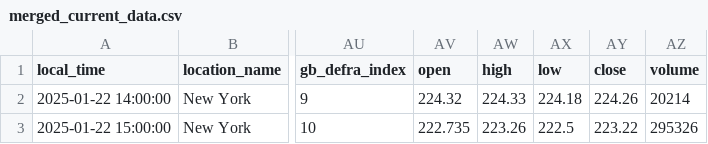
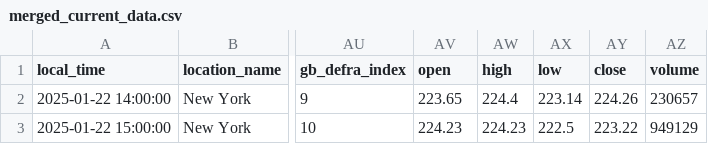
Before and after one commit to mhussain310/individual-capstone, a CSV file: data/processed/merged_current_data.csv, drawn as a sheet; only a part is shown, gaps mark what is left out; the diff names each change by its address in the sheet, - before the commit and + after, or states it on an @@ line.

```diff
--- a/data/processed/merged_current_data.csv
+++ b/data/processed/merged_current_data.csv
-AV2 (open): 224.32
+AV2 (open): 223.65
-AW2 (high): 224.33
+AW2 (high): 224.4
-AX2 (low): 224.18
+AX2 (low): 223.14
-AZ2 (volume): 20214
+AZ2 (volume): 230657
-AV3 (open): 222.735
+AV3 (open): 224.23
-AW3 (high): 223.26
+AW3 (high): 224.23
-AZ3 (volume): 295326
+AZ3 (volume): 949129
```
Also changed, not shown: data/processed/cleaned_current_weather.csv, 6 other files.
